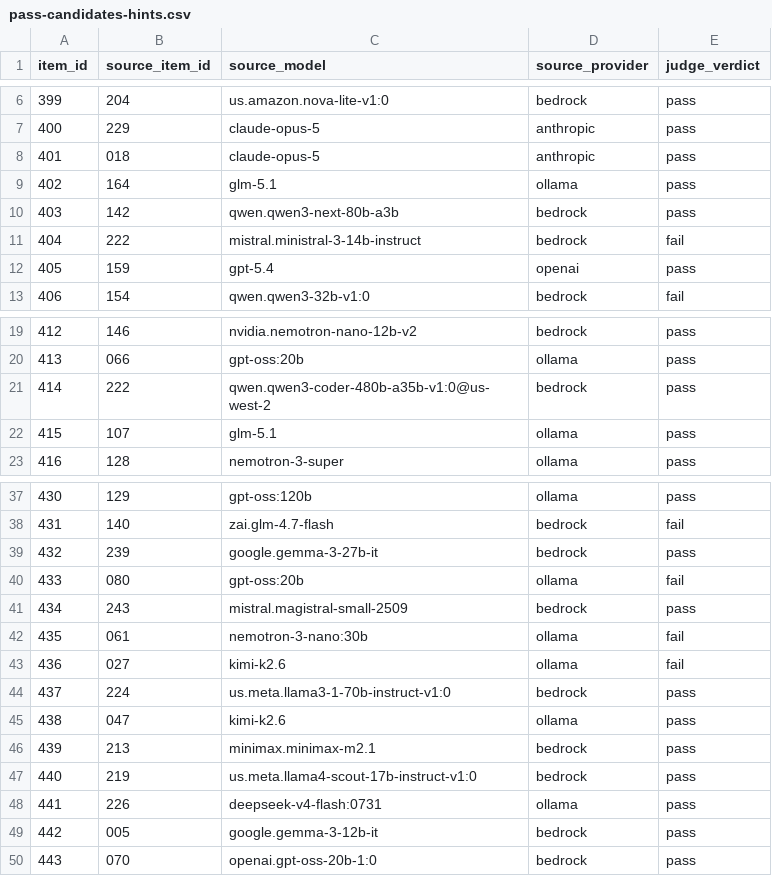
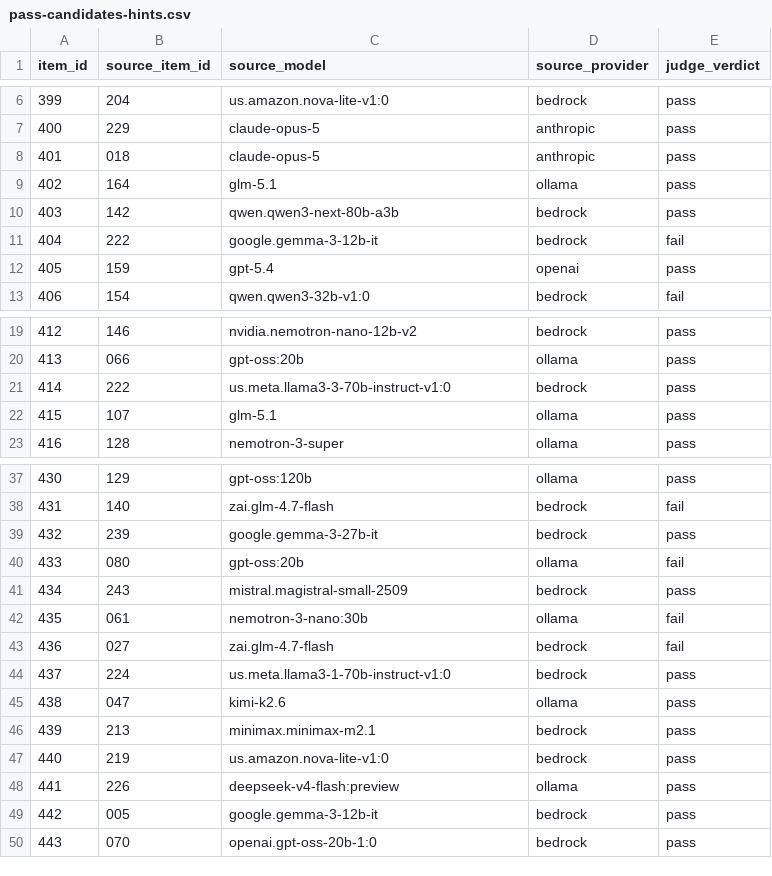
Before and after one commit to Doshi-App/fincon-bench, a CSV file: harness/pipeline/pass-candidates-hints.csv, drawn as a sheet; only a part is shown, gaps mark what is left out.

```diff
--- a/harness/pipeline/pass-candidates-hints.csv
+++ b/harness/pipeline/pass-candidates-hints.csv
@@ -10,3 +10,3 @@ item_id,source_item_id,source_model,source_provider,judge_verdict
 403,142,qwen.qwen3-next-80b-a3b,bedrock,pass
-404,222,mistral.ministral-3-14b-instruct,bedrock,fail
+404,222,google.gemma-3-12b-it,bedrock,fail
 405,159,gpt-5.4,openai,pass
@@ -20,3 +20,3 @@ item_id,source_item_id,source_model,source_provider,judge_verdict
 413,066,gpt-oss:20b,ollama,pass
-414,222,qwen.qwen3-coder-480b-a35b-v1:0@us-west-2,bedrock,pass
+414,222,us.meta.llama3-3-70b-instruct-v1:0,bedrock,pass
 415,107,glm-5.1,ollama,pass
@@ -42,3 +42,3 @@ item_id,source_item_id,source_model,source_provider,judge_verdict
 435,061,nemotron-3-nano:30b,ollama,fail
-436,027,kimi-k2.6,ollama,fail
+436,027,zai.glm-4.7-flash,bedrock,fail
 437,224,us.meta.llama3-1-70b-instruct-v1:0,bedrock,pass
@@ -46,4 +46,4 @@ item_id,source_item_id,source_model,source_provider,judge_verdict
 439,213,minimax.minimax-m2.1,bedrock,pass
-440,219,us.meta.llama4-scout-17b-instruct-v1:0,bedrock,pass
-441,226,deepseek-v4-flash:0731,ollama,pass
+440,219,us.amazon.nova-lite-v1:0,bedrock,pass
+441,226,deepseek-v4-flash:preview,ollama,pass
 442,005,google.gemma-3-12b-it,bedrock,pass
```
Also changed, not shown: harness/pipeline/labels-claude.csv, harness/pipeline/pass-candidates-2.csv, 10 other files.
